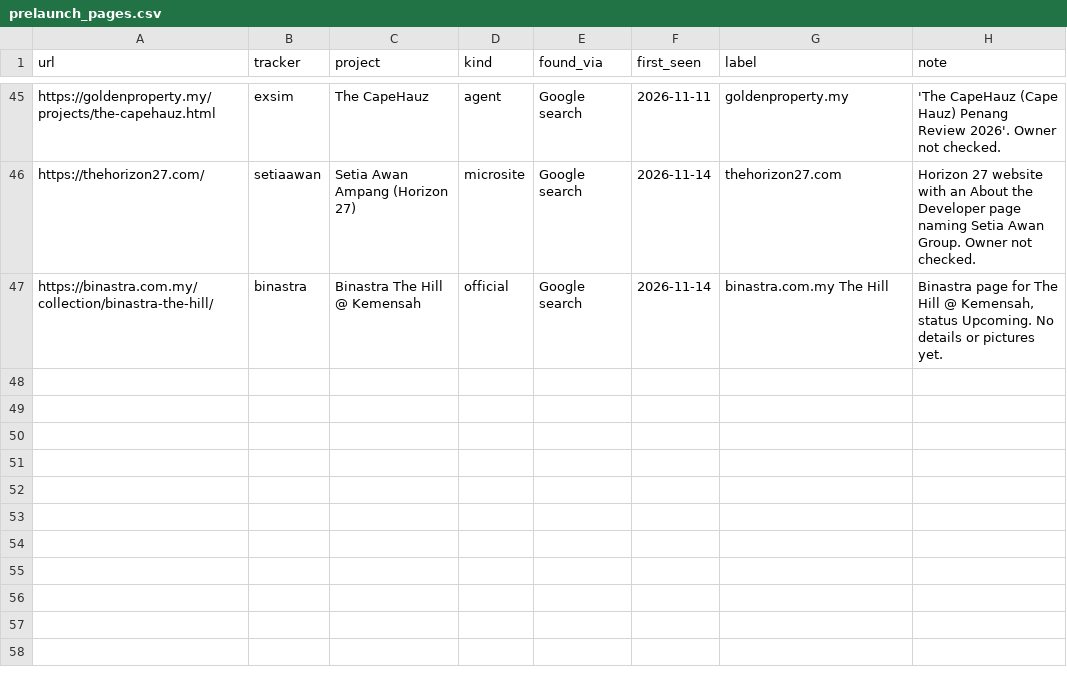
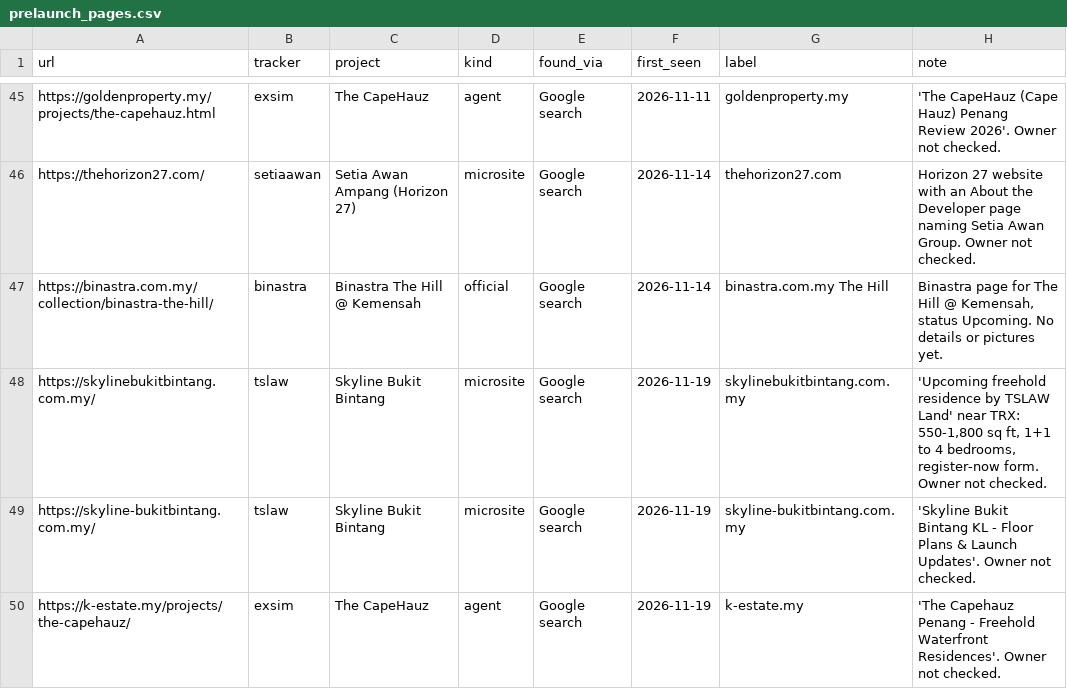
Before and after one commit to smtcu/teduh-tracker, a CSV file: data/prelaunch_pages.csv, drawn as a sheet; only a part is shown, gaps mark what is left out.

```diff
--- a/data/prelaunch_pages.csv
+++ b/data/prelaunch_pages.csv
@@ -47 +47,4 @@ https://thehorizon27.com/,setiaawan,Setia Awan Ampang (Horizon 27),microsite,Goo
 https://binastra.com.my/collection/binastra-the-hill/,binastra,Binastra The Hill @ Kemensah,official,Google search,2026-11-14,binastra.com.my The Hill,"Binastra page for The Hill @ Kemensah, status Upcoming. No details or pictures yet."
+https://skylinebukitbintang.com.my/,tslaw,Skyline Bukit Bintang,microsite,Google search,2026-11-19,skylinebukitbintang.com.my,"'Upcoming freehold residence by TSLAW Land' near TRX: 550-1,800 sq ft, 1+1 to 4 bedrooms, register-now form. Owner not checked."
+https://skyline-bukitbintang.com.my/,tslaw,Skyline Bukit Bintang,microsite,Google search,2026-11-19,skyline-bukitbintang.com.my,'Skyline Bukit Bintang KL - Floor Plans & Launch Updates'. Owner not checked.
+https://k-estate.my/projects/the-capehauz/,exsim,The CapeHauz,agent,Google search,2026-11-19,k-estate.my,'The Capehauz Penang - Freehold Waterfront Residences'. Owner not checked.
```
Also changed, not shown: data/prelaunch_finds.csv, data/prelaunch_runs.csv.
